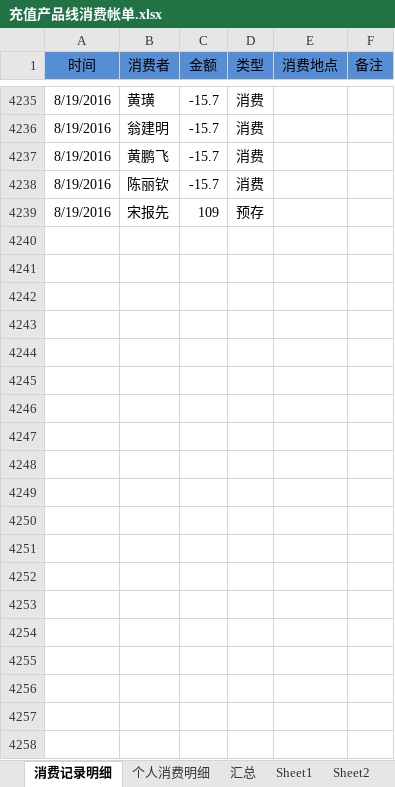
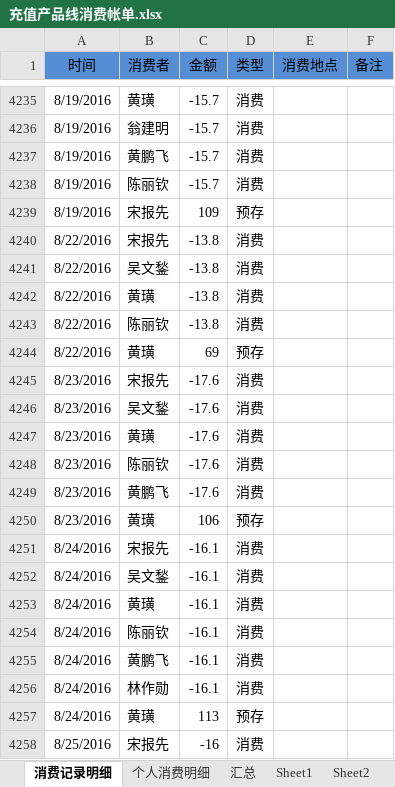
Before and after one commit to junyangren/BillingInfo, an Excel workbook: 充值产品线消费帐单.xlsx, sheet 消费记录明细, drawn as a sheet; only a part is shown, gaps mark what is left out; values as stored, in another font and other column widths than the file's, no borders; conditional formats not drawn; the diff covers the shown part only; the diff names each change by its address in the sheet, - before the commit and + after, or states it on an @@ line.

Commit message:
ok

```diff
--- a/充值产品线消费帐单.xlsx (sheet 消费记录明细)
+++ b/充值产品线消费帐单.xlsx (sheet 消费记录明细)
+row 4240: 8/22/2016 | 宋报先 | -13.8 | 消费
+row 4241: 8/22/2016 | 吴文鍫 | -13.8 | 消费
+row 4242: 8/22/2016 | 黄璜 | -13.8 | 消费
+row 4243: 8/22/2016 | 陈丽钦 | -13.8 | 消费
+row 4244: 8/22/2016 | 黄璜 | 69 | 预存
+row 4245: 8/23/2016 | 宋报先 | -17.6 | 消费
+row 4246: 8/23/2016 | 吴文鍫 | -17.6 | 消费
+row 4247: 8/23/2016 | 黄璜 | -17.6 | 消费
+row 4248: 8/23/2016 | 陈丽钦 | -17.6 | 消费
+row 4249: 8/23/2016 | 黄鹏飞 | -17.6 | 消费
+row 4250: 8/23/2016 | 黄璜 | 106 | 预存
+row 4251: 8/24/2016 | 宋报先 | -16.1 | 消费
+row 4252: 8/24/2016 | 吴文鍫 | -16.1 | 消费
+row 4253: 8/24/2016 | 黄璜 | -16.1 | 消费
+row 4254: 8/24/2016 | 陈丽钦 | -16.1 | 消费
+row 4255: 8/24/2016 | 黄鹏飞 | -16.1 | 消费
+row 4256: 8/24/2016 | 林作勋 | -16.1 | 消费
+row 4257: 8/24/2016 | 黄璜 | 113 | 预存
+row 4258: 8/25/2016 | 宋报先 | -16 | 消费
```
Also changed, not shown: 22 added rows elsewhere in this sheet, sheet 个人消费明细, sheet 汇总.
